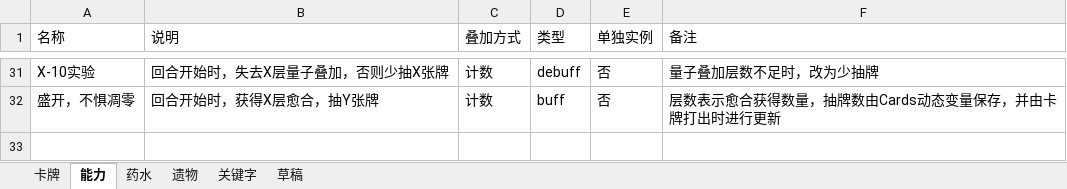
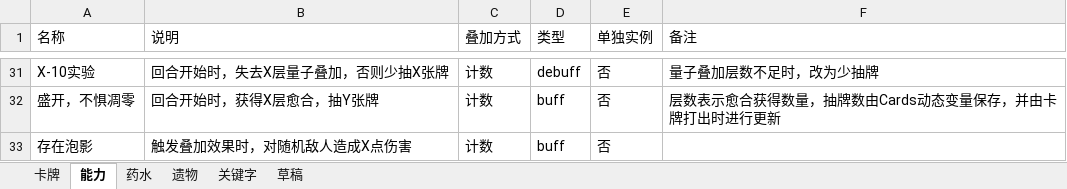
Before and after one commit to 938936/Sts2-Seele-Mod, an Excel workbook: docs/设计文档.xlsx, sheet 能力, drawn as a sheet; only a part is shown, gaps mark what is left out; values as stored, in another font and other column widths than the file's, no borders; the diff names each change by its address in the sheet, - before the commit and + after, or states it on an @@ line.

```diff
--- a/docs/设计文档.xlsx (sheet 能力)
+++ b/docs/设计文档.xlsx (sheet 能力)
+row 33: 存在泡影 | 触发叠加效果时，对随机敌人造成X点伤害 | 计数 | buff | 否
```
Also changed, not shown: sheet 卡牌, 39 other files.
